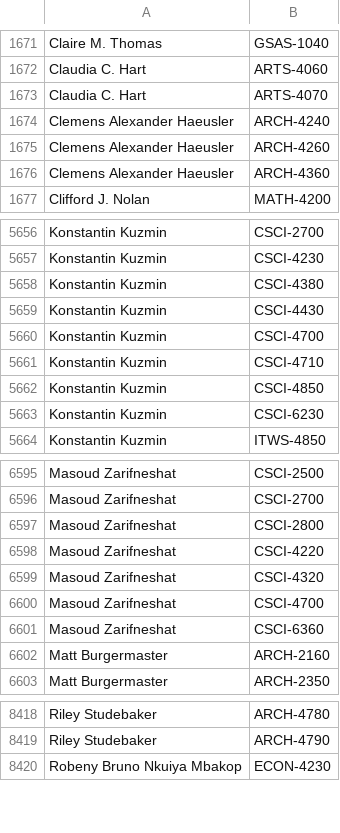
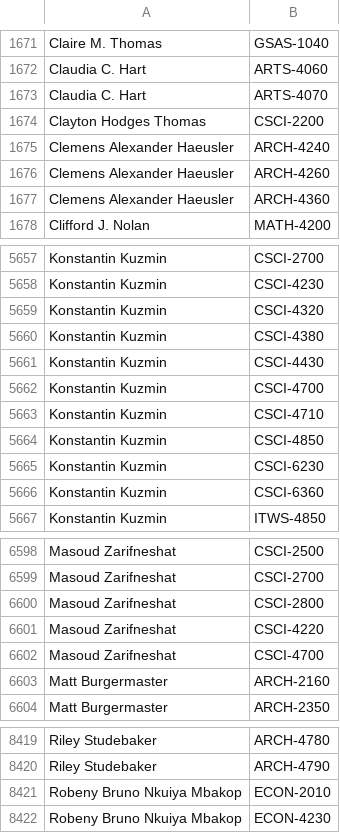
Before and after one commit to quatalog/data, a CSV file: courses.csv, drawn as a sheet; only a part is shown, gaps mark what is left out; removed rows and columns are numbered as before the commit, all else as after; the diff covers the shown part only; the diff names each change by its address in the sheet, - before the commit and + after, or states it on an @@ line.

Commit message:
Wed Jun  3 23:59:51 UTC 2026

```diff
--- a/courses.csv
+++ b/courses.csv
+row 1674: Clayton Hodges Thomas | CSCI-2200
+row 5659: Konstantin Kuzmin | CSCI-4320
+row 5666: Konstantin Kuzmin | CSCI-6360
-row 6599: Masoud Zarifneshat | CSCI-4320
-row 6601: Masoud Zarifneshat | CSCI-6360
+row 8421: Robeny Bruno Nkuiya Mbakop | ECON-2010
```
Also changed, not shown: 1 added row elsewhere in this file.
